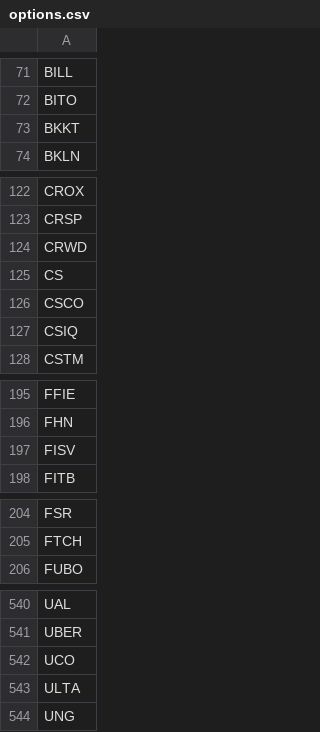
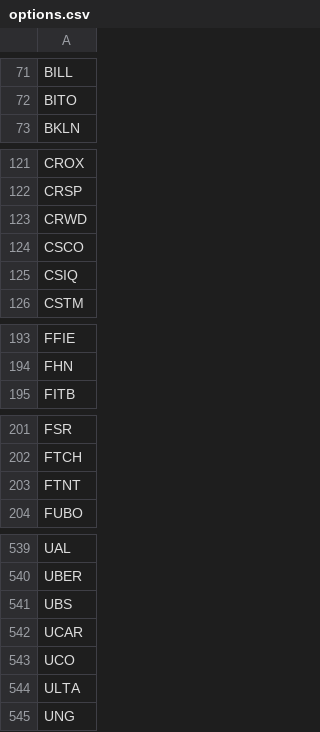
Before and after one commit to erikbryant/options, a CSV file: options.csv, drawn as a sheet; only a part is shown, gaps mark what is left out; removed rows and columns are numbered as before the commit, all else as after; the diff covers the shown part only; the diff names each change by its address in the sheet, - before the commit and + after, or states it on an @@ line.

Commit message:
Update to latest USE

```diff
--- a/options.csv
+++ b/options.csv
-row 73: BKKT
-row 125: CS
-row 197: FISV
+row 203: FTNT
+row 541: UBS
+row 542: UCAR
```
Also changed, not shown: 6 added rows, 4 removed rows and 1 edited cell elsewhere in this file.
